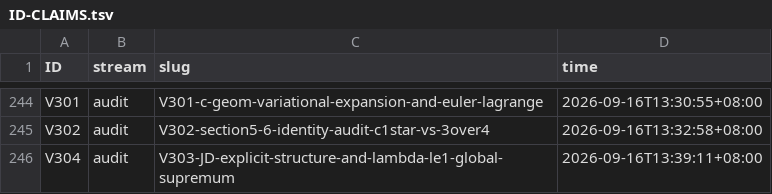
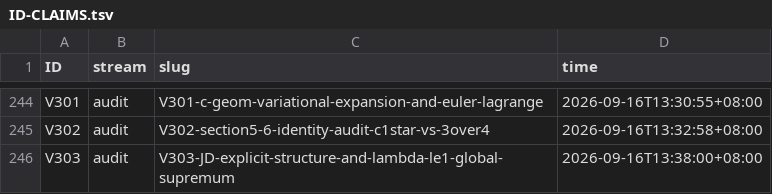
Before and after one commit to wxtanghui2023/dn-positivity, a TSV file: docs/ID-CLAIMS.tsv, drawn as a sheet; only a part is shown, gaps mark what is left out.

```diff
--- a/docs/ID-CLAIMS.tsv
+++ b/docs/ID-CLAIMS.tsv
@@ -245,2 +245,2 @@ V301	audit	V301-c-geom-variational-expansion-and-euler-lagrange	2026-09-16T13:30
 V302	audit	V302-section5-6-identity-audit-c1star-vs-3over4	2026-09-16T13:32:58+08:00
-V304	audit	V303-JD-explicit-structure-and-lambda-le1-global-supremum	2026-09-16T13:39:11+08:00
+V303	audit	V303-JD-explicit-structure-and-lambda-le1-global-supremum	2026-09-16T13:38:00+08:00
```
Also changed, not shown: docs/ID-ALIASES.tsv.
